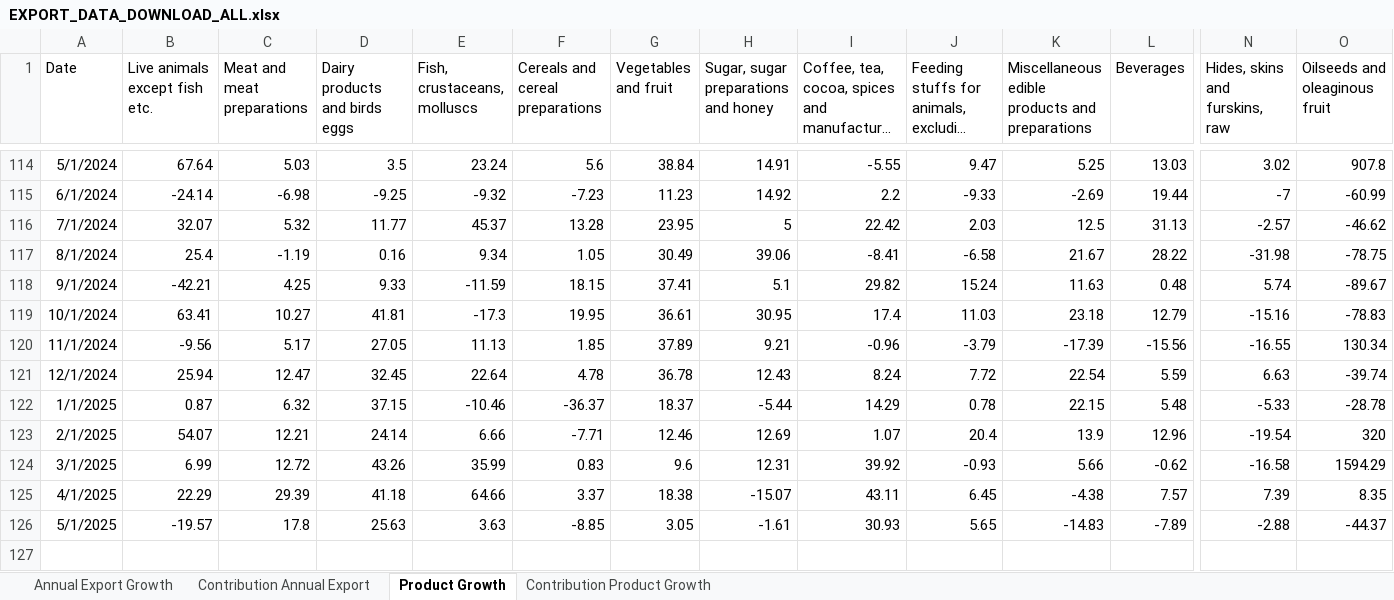
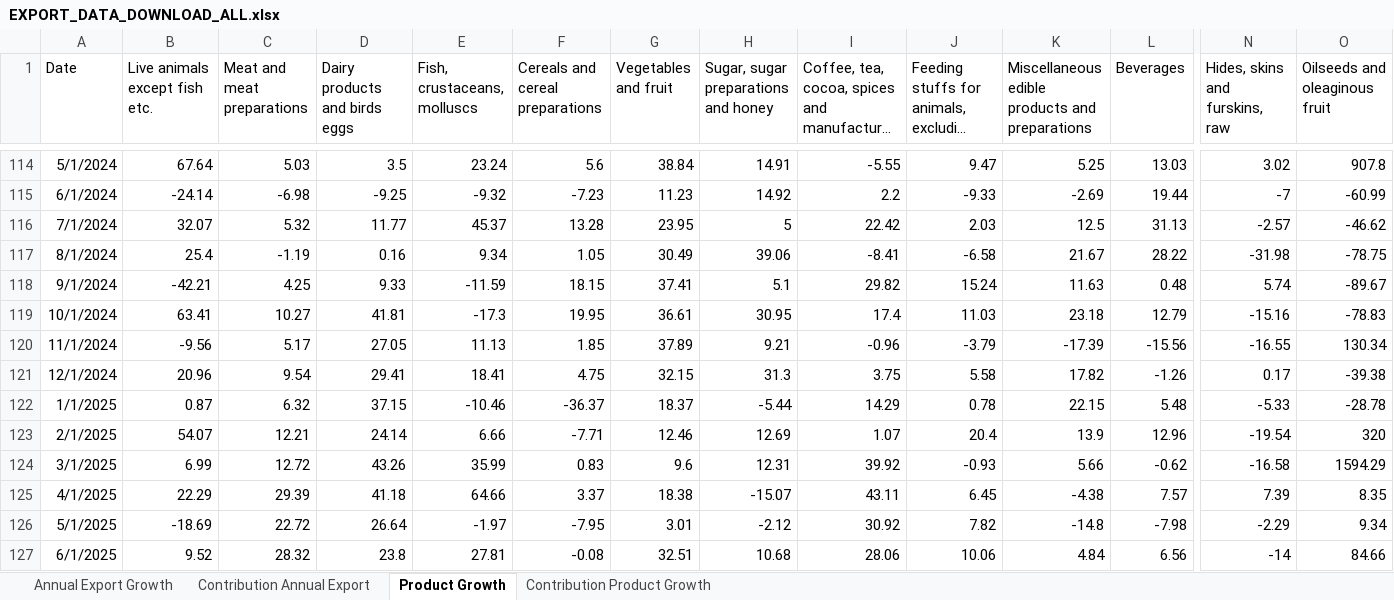
Before and after one commit to mflanagan201/gcal_auto, an Excel workbook: EXPORT_DATA_DOWNLOAD_ALL.xlsx, sheet Product Growth, drawn as a sheet; only a part is shown, gaps mark what is left out; long unchanged cells end in …; values as stored, in another font and other column widths than the file's, no borders; removed rows and columns are numbered as before the commit, all else as after; rows hold the shown columns only; the diff covers the shown part only; the diff names each change by its address in the sheet, - before the commit and + after, or states it on an @@ line.

```diff
--- a/EXPORT_DATA_DOWNLOAD_ALL.xlsx (sheet Product Growth)
+++ b/EXPORT_DATA_DOWNLOAD_ALL.xlsx (sheet Product Growth)
-row 121: 12/1/2024 | 25.94 | 12.47 | 32.45 | 22.64 | 4.78 | 36.78 | 12.43 | 8.24 | 7.72 | 22.54 | 5.59 | 6.63 | -39.74
+row 121: 12/1/2024 | 20.96 | 9.54 | 29.41 | 18.41 | 4.75 | 32.15 | 31.3 | 3.75 | 5.58 | 17.82 | -1.26 | 0.17 | -39.38
-B126 (Live animals except fish etc.): -19.57
+B126 (Live animals except fish etc.): -18.69
-C126 (Meat and meat preparations): 17.8
+C126 (Meat and meat preparations): 22.72
-D126 (Dairy products and birds eggs): 25.63
+D126 (Dairy products and birds eggs): 26.64
-E126 (Fish, crustaceans, molluscs): 3.63
+E126 (Fish, crustaceans, molluscs): -1.97
-F126 (Cereals and cereal preparations): -8.85
+F126 (Cereals and cereal preparations): -7.95
-G126 (Vegetables and fruit): 3.05
+G126 (Vegetables and fruit): 3.01
-H126: -1.61
+H126: -2.12
-I126: 30.93
+I126: 30.92
-J126: 5.65
+J126: 7.82
-K126: -14.83
+K126: -14.8
-L126 (Beverages): -7.89
+L126 (Beverages): -7.98
-N126 (Hides, skins and furskins, raw): -2.88
+N126 (Hides, skins and furskins, raw): -2.29
-O126 (Oilseeds and oleaginous fruit): -44.37
+O126 (Oilseeds and oleaginous fruit): 9.34
+row 127: 6/1/2025 | 9.52 | 28.32 | 23.8 | 27.81 | -0.08 | 32.51 | 10.68 | 28.06 | 10.06 | 4.84 | 6.56 | -14 | 84.66
```
Also changed, not shown: 48 edited cells elsewhere in this sheet, sheet Annual Export Growth, sheet Contribution Annual Export, sheet Contribution Product Growth, MONTHLY_DATA_DOWNLOAD_ALL.xlsx, QUARTERLY_DATA_DOWNLOAD_ALL.xlsx, 5 other files.
